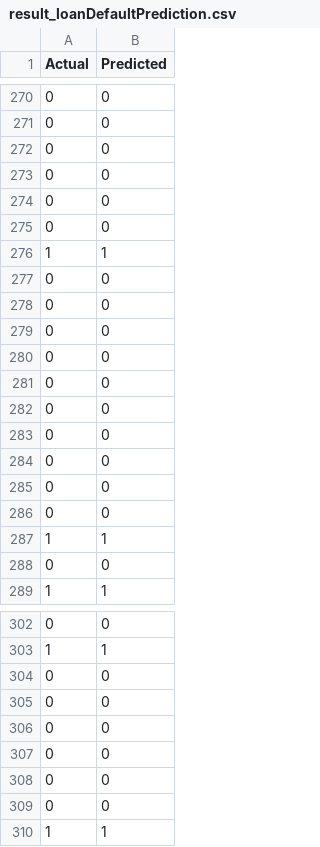
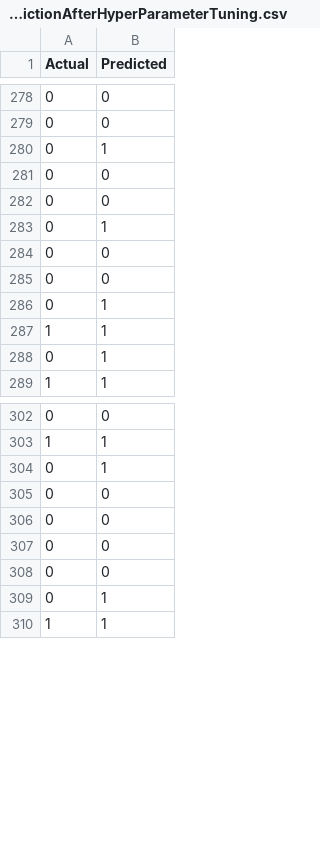
Before and after one commit to AbdulHafidh-AI/INF540-KELOMPOK2-MACHINE_LEARNING_PROJECT, a CSV file: data/result_loanDefaultPredictionAfterHyperParameterTuning.csv (was data/result_loanDefaultPrediction.csv), drawn as a sheet; only a part is shown, gaps mark what is left out; the diff covers the shown part only.

Commit message:
feat: Model for loan predicition has already done

```diff
--- a/data/result_loanDefaultPrediction.csv
+++ b/data/result_loanDefaultPredictionAfterHyperParameterTuning.csv
@@ -271,19 +279,11 @@ Actual,Predicted
 0,0
+0,1
 0,0
 0,0
+0,1
 0,0
 0,0
+0,1
 1,1
-0,0
-0,0
-0,0
-0,0
-0,0
-0,0
-0,0
-0,0
-0,0
-0,0
-1,1
-0,0
+0,1
 1,1
@@ -303,2 +303,3 @@ Actual,Predicted
 1,1
+0,1
 0,0
@@ -307,4 +308,3 @@ Actual,Predicted
 0,0
-0,0
-0,0
+0,1
 1,1
```
Also changed, not shown: 3 added rows and 37 edited cells elsewhere in this file, 3 other files.
